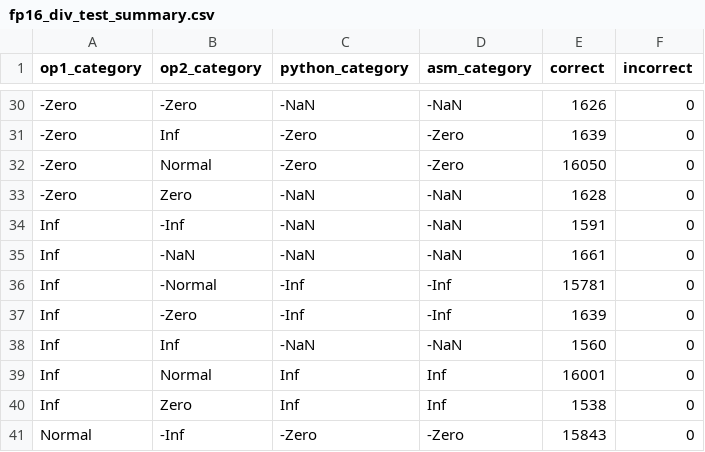
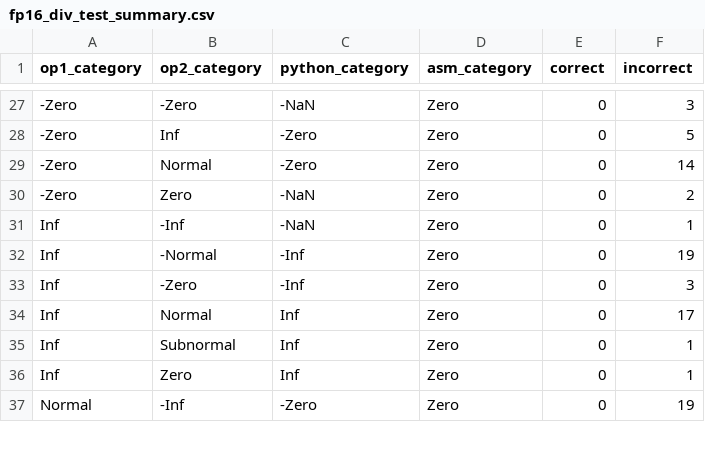
Before and after one commit to bgates747/agon-utils, a CSV file: examples/matrix/tgt/fp16_div_test_summary.csv, drawn as a sheet; only a part is shown, gaps mark what is left out; the diff covers the shown part only.

```diff
--- a/examples/matrix/tgt/fp16_div_test_summary.csv
+++ b/examples/matrix/tgt/fp16_div_test_summary.csv
@@ -30,12 +27,11 @@ op1_category,op2_category,python_category,asm_category,correct,incorrect
--Zero,-Zero,-NaN,-NaN,1626,0
--Zero,Inf,-Zero,-Zero,1639,0
--Zero,Normal,-Zero,-Zero,16050,0
--Zero,Zero,-NaN,-NaN,1628,0
-Inf,-Inf,-NaN,-NaN,1591,0
-Inf,-NaN,-NaN,-NaN,1661,0
-Inf,-Normal,-Inf,-Inf,15781,0
-Inf,-Zero,-Inf,-Inf,1639,0
-Inf,Inf,-NaN,-NaN,1560,0
-Inf,Normal,Inf,Inf,16001,0
-Inf,Zero,Inf,Inf,1538,0
-Normal,-Inf,-Zero,-Zero,15843,0
+-Zero,-Zero,-NaN,Zero,0,3
+-Zero,Inf,-Zero,Zero,0,5
+-Zero,Normal,-Zero,Zero,0,14
+-Zero,Zero,-NaN,Zero,0,2
+Inf,-Inf,-NaN,Zero,0,1
+Inf,-Normal,-Inf,Zero,0,19
+Inf,-Zero,-Inf,Zero,0,3
+Inf,Normal,Inf,Zero,0,17
+Inf,Subnormal,Inf,Zero,0,1
+Inf,Zero,Inf,Zero,0,1
+Normal,-Inf,-Zero,Zero,0,19
```
Also changed, not shown: 7 removed rows and 102 edited cells elsewhere in this file, 7 other files.
